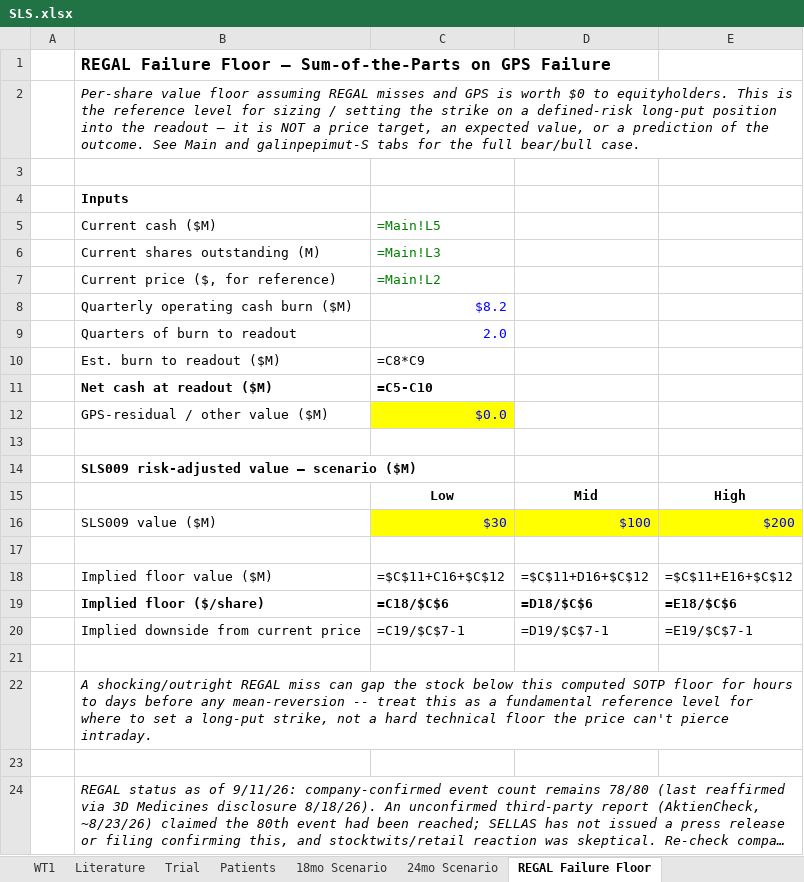
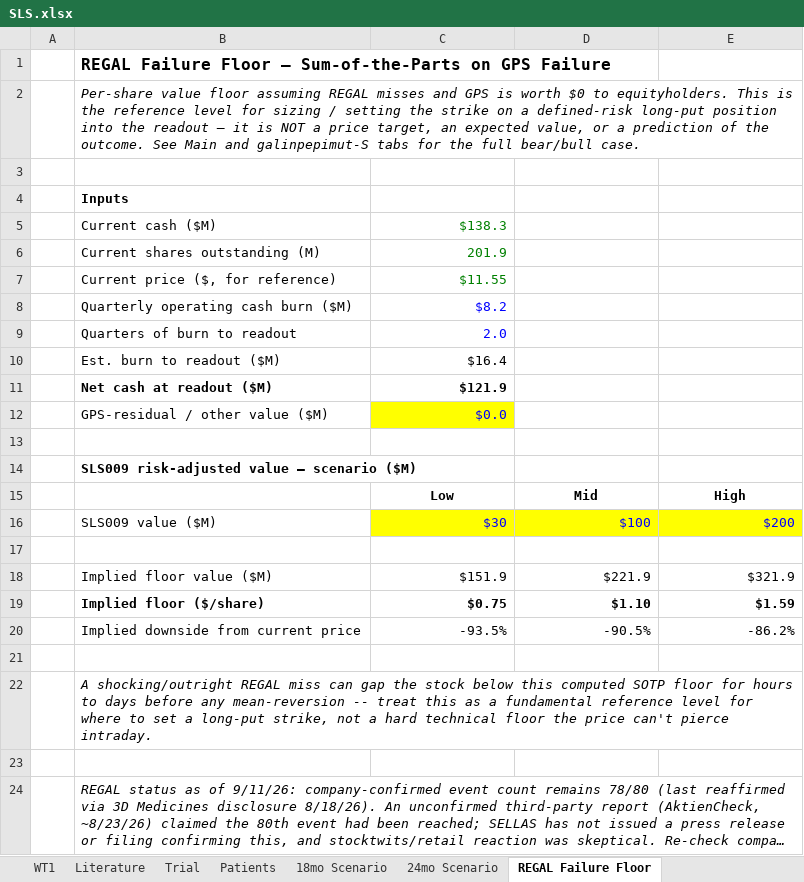
Before and after one commit to tadkawabata/sls-short-model, an Excel workbook: SLS.xlsx, sheet REGAL Failure Floor, drawn as a sheet; long unchanged cells end in …; values as stored, in another font and other column widths than the file's, no borders; formulas without a stored value are shown as written; the diff names each change by its address in the sheet, - before the commit and + after, or states it on an @@ line.

```diff
--- a/SLS.xlsx (sheet REGAL Failure Floor)
+++ b/SLS.xlsx (sheet REGAL Failure Floor)
-C5: =Main!L5
+C5: $138.3
-C6: =Main!L3
+C6: 201.9
-C7: =Main!L2
+C7: $11.55
-C10: =C8*C9
+C10: $16.4
-C11: =C5-C10
+C11: $121.9
-C18: =$C$11+C16+$C$12
+C18: $151.9
-D18: =$C$11+D16+$C$12
+D18: $221.9
-E18: =$C$11+E16+$C$12
+E18: $321.9
-C19: =C18/$C$6
+C19: $0.75
-D19: =D18/$C$6
+D19: $1.10
-E19: =E18/$C$6
+E19: $1.59
-C20: =C19/$C$7-1
+C20: -93.5%
-D20: =D19/$C$7-1
+D20: -90.5%
-E20: =E19/$C$7-1
+E20: -86.2%
```
Also changed, not shown: sheet Patients, sheet Trial, sheet 24mo Scenario, sheet 18mo Scenario, sheet Main, charts or pictures.
